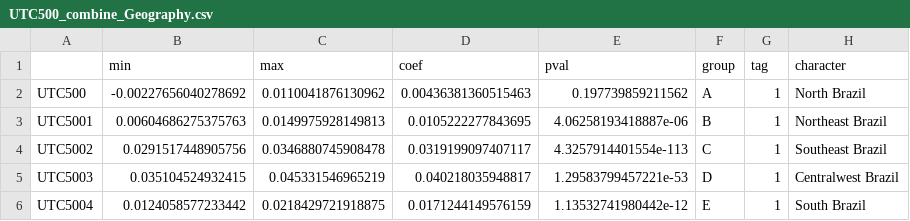
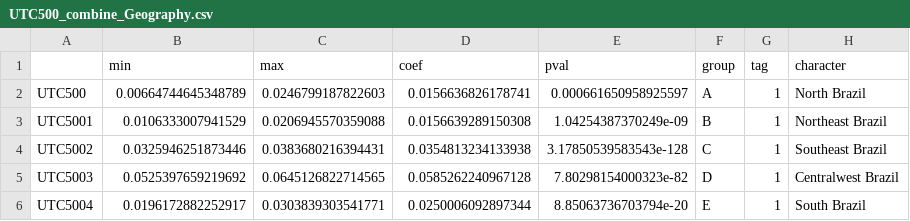
Before and after one commit to nkszjx/Sentiment_Tree_Brazil, a CSV file: UTC500_heterogeneity20240606/UTC500_combine_Geography.csv, drawn as a sheet.

```diff
--- a/UTC500_heterogeneity20240606/UTC500_combine_Geography.csv
+++ b/UTC500_heterogeneity20240606/UTC500_combine_Geography.csv
@@ -1,6 +1,6 @@
 "","min","max","coef","pval","group","tag","character"
-"UTC500",-0.00227656040278692,0.0110041876130962,0.00436381360515463,0.197739859211562,"A","1","North Brazil"
-"UTC5001",0.00604686275375763,0.0149975928149813,0.0105222277843695,4.06258193418887e-06,"B","1","Northeast Brazil"
-"UTC5002",0.0291517448905756,0.0346880745908478,0.0319199097407117,4.3257914401554e-113,"C","1","Southeast Brazil"
-"UTC5003",0.035104524932415,0.045331546965219,0.040218035948817,1.29583799457221e-53,"D","1","Centralwest Brazil"
-"UTC5004",0.0124058577233442,0.0218429721918875,0.0171244149576159,1.13532741980442e-12,"E","1","South Brazil"
+"UTC500",0.00664744645348789,0.0246799187822603,0.0156636826178741,0.000661650958925597,"A","1","North Brazil"
+"UTC5001",0.0106333007941529,0.0206945570359088,0.0156639289150308,1.04254387370249e-09,"B","1","Northeast Brazil"
+"UTC5002",0.0325946251873446,0.0383680216394431,0.0354813234133938,3.17850539583543e-128,"C","1","Southeast Brazil"
+"UTC5003",0.0525397659219692,0.0645126822714565,0.0585262240967128,7.80298154000323e-82,"D","1","Centralwest Brazil"
+"UTC5004",0.0196172882252917,0.0303839303541771,0.0250006092897344,8.85063736703794e-20,"E","1","South Brazil"
```
Also changed, not shown: UTC500_heterogeneity20240606/UTC500_combine_CityScale.csv, UTC500_heterogeneity20240606/UTC500_combine_lcz.csv.
